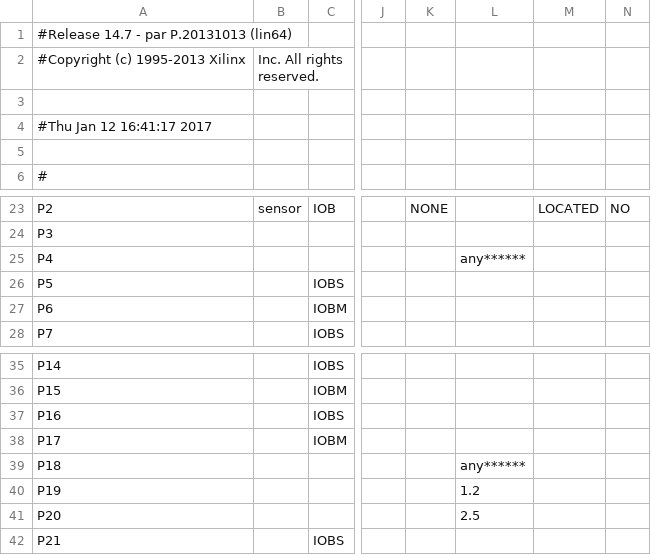
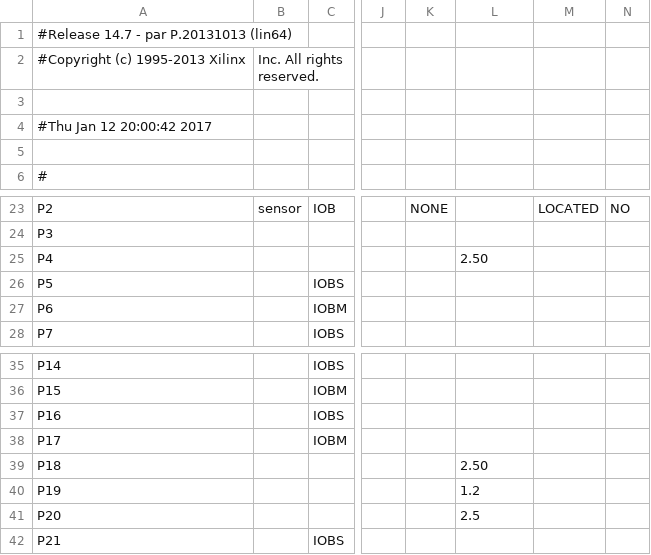
Before and after one commit to letrend/darkroom, a CSV file: ise_files/mojo_top_pad.csv, drawn as a sheet; only a part is shown, gaps mark what is left out; the diff covers the shown part only; the diff names each change by its address in the sheet, - before the commit and + after, or states it on an @@ line.

```diff
--- a/ise_files/mojo_top_pad.csv
+++ b/ise_files/mojo_top_pad.csv
-A4: #Thu Jan 12 16:41:17 2017
+A4: #Thu Jan 12 20:00:42 2017
-L25: any******
+L25: 2.50
-L39: any******
+L39: 2.50
```
Also changed, not shown: 66 edited cells elsewhere in this file, 51 other files.
